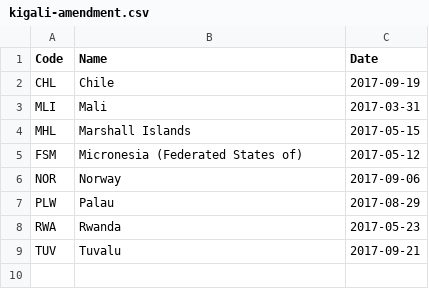
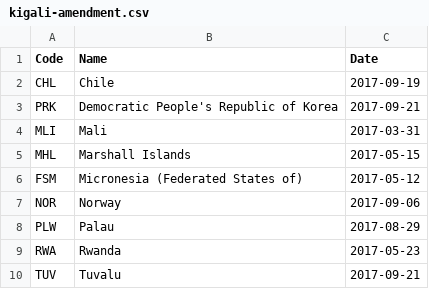
Before and after one commit to openclimatedata/kigali-amendment-entry-into-force, a CSV file: data/kigali-amendment.csv, drawn as a sheet; the diff names each change by its address in the sheet, - before the commit and + after, or states it on an @@ line.

Commit message:
Update with Democratic People's Republic of Korea

```diff
--- a/data/kigali-amendment.csv
+++ b/data/kigali-amendment.csv
+row 3: PRK | Democratic People's Republic of Korea | 2017-09-21
```
